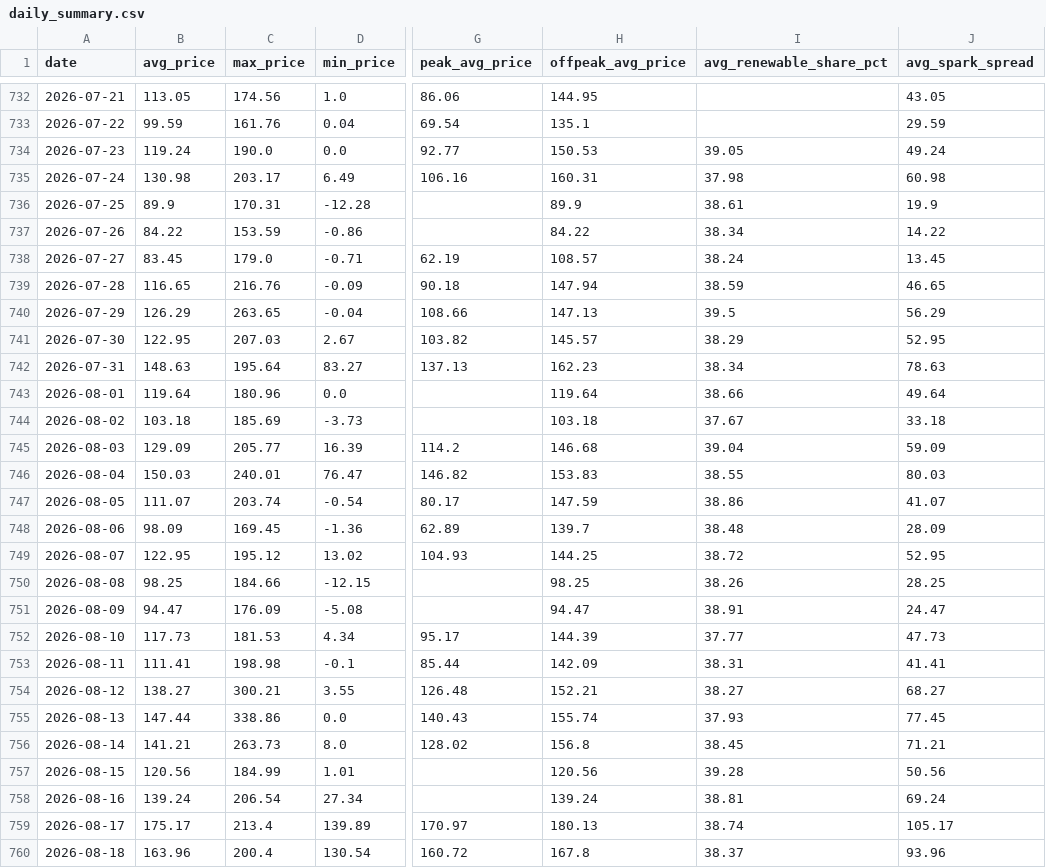
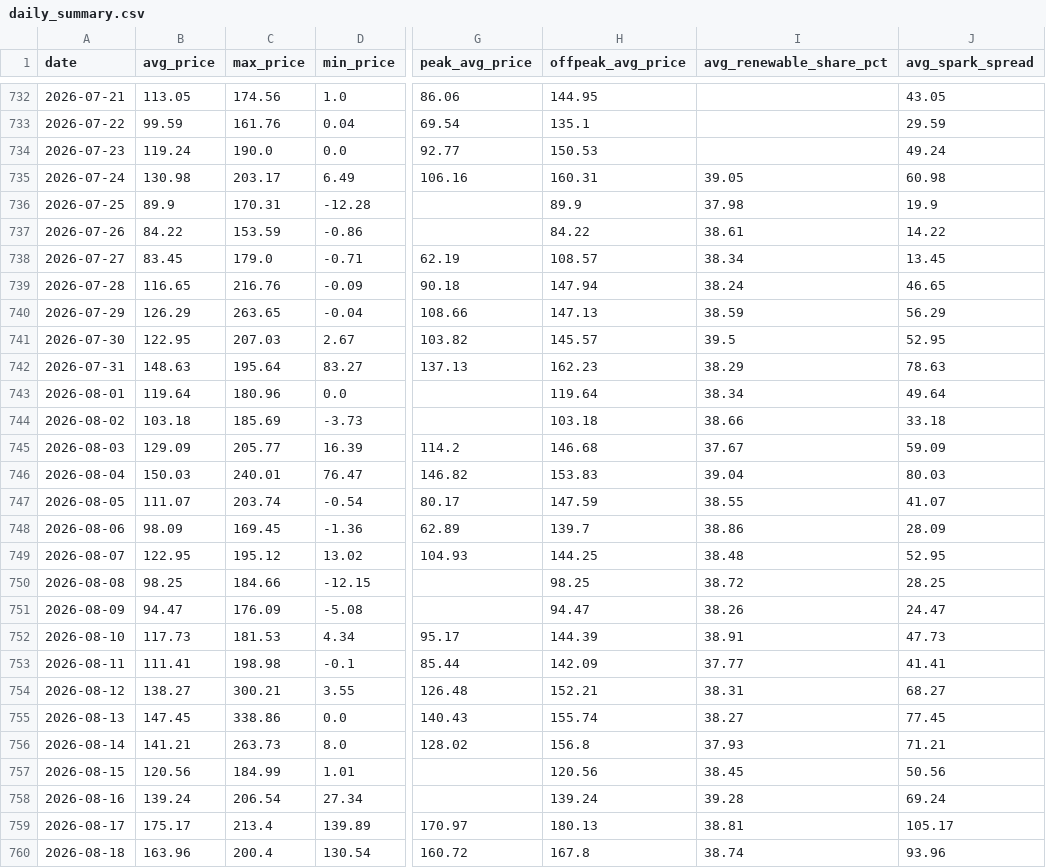
Before and after one commit to BRSTKL/power-market-analysis, a CSV file: data/output/daily_summary.csv, drawn as a sheet; only a part is shown, gaps mark what is left out; the diff covers the shown part only; the diff names each change by its address in the sheet, - before the commit and + after, or states it on an @@ line.

```diff
--- a/data/output/daily_summary.csv
+++ b/data/output/daily_summary.csv
-I734 (avg_renewable_share_pct): 39.05
+I734 (avg_renewable_share_pct): (empty)
-I735 (avg_renewable_share_pct): 37.98
+I735 (avg_renewable_share_pct): 39.05
-I736 (avg_renewable_share_pct): 38.61
+I736 (avg_renewable_share_pct): 37.98
-I737 (avg_renewable_share_pct): 38.34
+I737 (avg_renewable_share_pct): 38.61
-I738 (avg_renewable_share_pct): 38.24
+I738 (avg_renewable_share_pct): 38.34
-I739 (avg_renewable_share_pct): 38.59
+I739 (avg_renewable_share_pct): 38.24
-I740 (avg_renewable_share_pct): 39.5
+I740 (avg_renewable_share_pct): 38.59
-I741 (avg_renewable_share_pct): 38.29
+I741 (avg_renewable_share_pct): 39.5
-I742 (avg_renewable_share_pct): 38.34
+I742 (avg_renewable_share_pct): 38.29
-I743 (avg_renewable_share_pct): 38.66
+I743 (avg_renewable_share_pct): 38.34
-I744 (avg_renewable_share_pct): 37.67
+I744 (avg_renewable_share_pct): 38.66
-I745 (avg_renewable_share_pct): 39.04
+I745 (avg_renewable_share_pct): 37.67
-I746 (avg_renewable_share_pct): 38.55
+I746 (avg_renewable_share_pct): 39.04
-I747 (avg_renewable_share_pct): 38.86
+I747 (avg_renewable_share_pct): 38.55
-I748 (avg_renewable_share_pct): 38.48
+I748 (avg_renewable_share_pct): 38.86
-I749 (avg_renewable_share_pct): 38.72
+I749 (avg_renewable_share_pct): 38.48
-I750 (avg_renewable_share_pct): 38.26
+I750 (avg_renewable_share_pct): 38.72
-I751 (avg_renewable_share_pct): 38.91
+I751 (avg_renewable_share_pct): 38.26
-I752 (avg_renewable_share_pct): 37.77
+I752 (avg_renewable_share_pct): 38.91
-I753 (avg_renewable_share_pct): 38.31
+I753 (avg_renewable_share_pct): 37.77
-I754 (avg_renewable_share_pct): 38.27
+I754 (avg_renewable_share_pct): 38.31
-B755 (avg_price): 147.44
+B755 (avg_price): 147.45
-I755 (avg_renewable_share_pct): 37.93
+I755 (avg_renewable_share_pct): 38.27
-I756 (avg_renewable_share_pct): 38.45
+I756 (avg_renewable_share_pct): 37.93
-I757 (avg_renewable_share_pct): 39.28
+I757 (avg_renewable_share_pct): 38.45
-I758 (avg_renewable_share_pct): 38.81
+I758 (avg_renewable_share_pct): 39.28
-I759 (avg_renewable_share_pct): 38.74
+I759 (avg_renewable_share_pct): 38.81
-I760 (avg_renewable_share_pct): 38.37
+I760 (avg_renewable_share_pct): 38.74
```
Also changed, not shown: 1 added row and 82 edited cells elsewhere in this file, data/output/generation_mix.csv, 2 other files.
